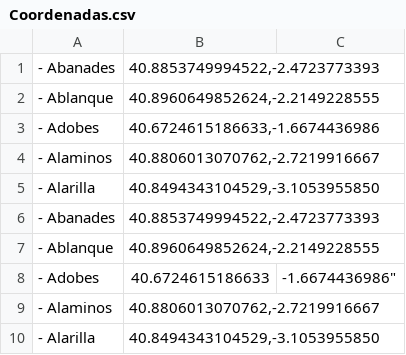
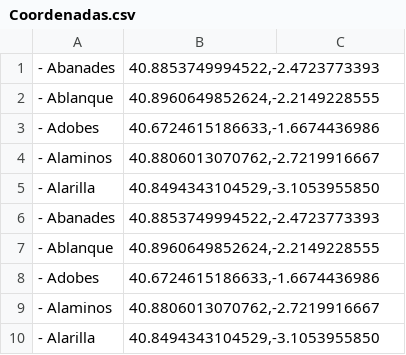
Before and after one commit to ManceboJ/Inteligencia-artificial, a CSV file: Coordenadas.csv, drawn as a sheet.

Commit message:
Update Coordenadas.csv

```diff
--- a/Coordenadas.csv
+++ b/Coordenadas.csv
@@ -7,3 +7,3 @@
 - Ablanque,"40.8960649852624,-2.2149228555"
-- Adobes, 40.6724615186633,-1.6674436986"
+- Adobes,"40.6724615186633,-1.6674436986"
 - Alaminos,"40.8806013070762,-2.7219916667"
```
